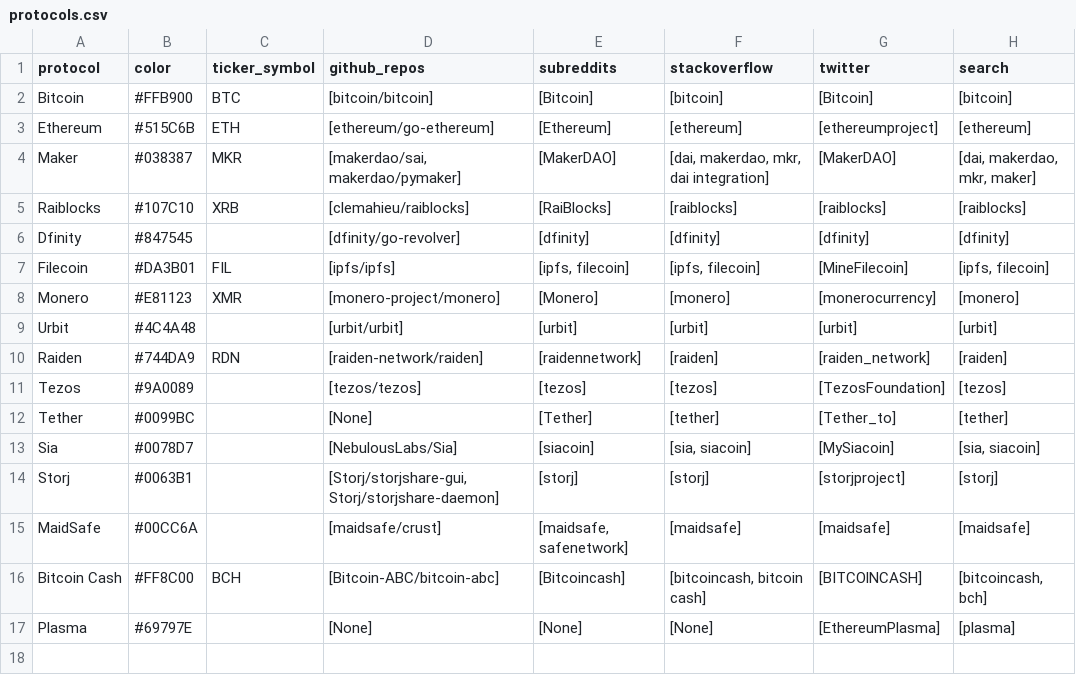
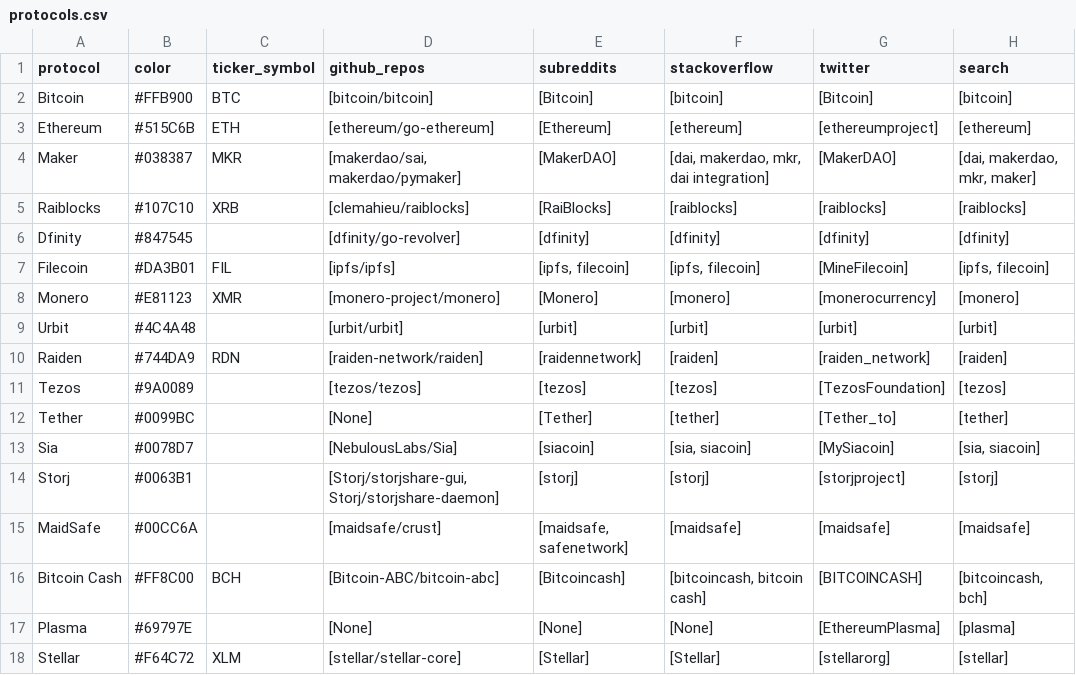
Before and after one commit to sierra073/aspie, a CSV file: data/input/protocols.csv, drawn as a sheet.

Commit message:
Update protocols.csv

```diff
--- a/data/input/protocols.csv
+++ b/data/input/protocols.csv
@@ -17 +17,2 @@ Bitcoin Cash,#FF8C00,BCH,[Bitcoin-ABC/bitcoin-abc],[Bitcoincash],"[bitcoincash,
 Plasma,#69797E,,[None],[None],[None],[EthereumPlasma],[plasma]
+Stellar,#F64C72,XLM,[stellar/stellar-core],[Stellar],[Stellar],[stellarorg],[stellar]
```
